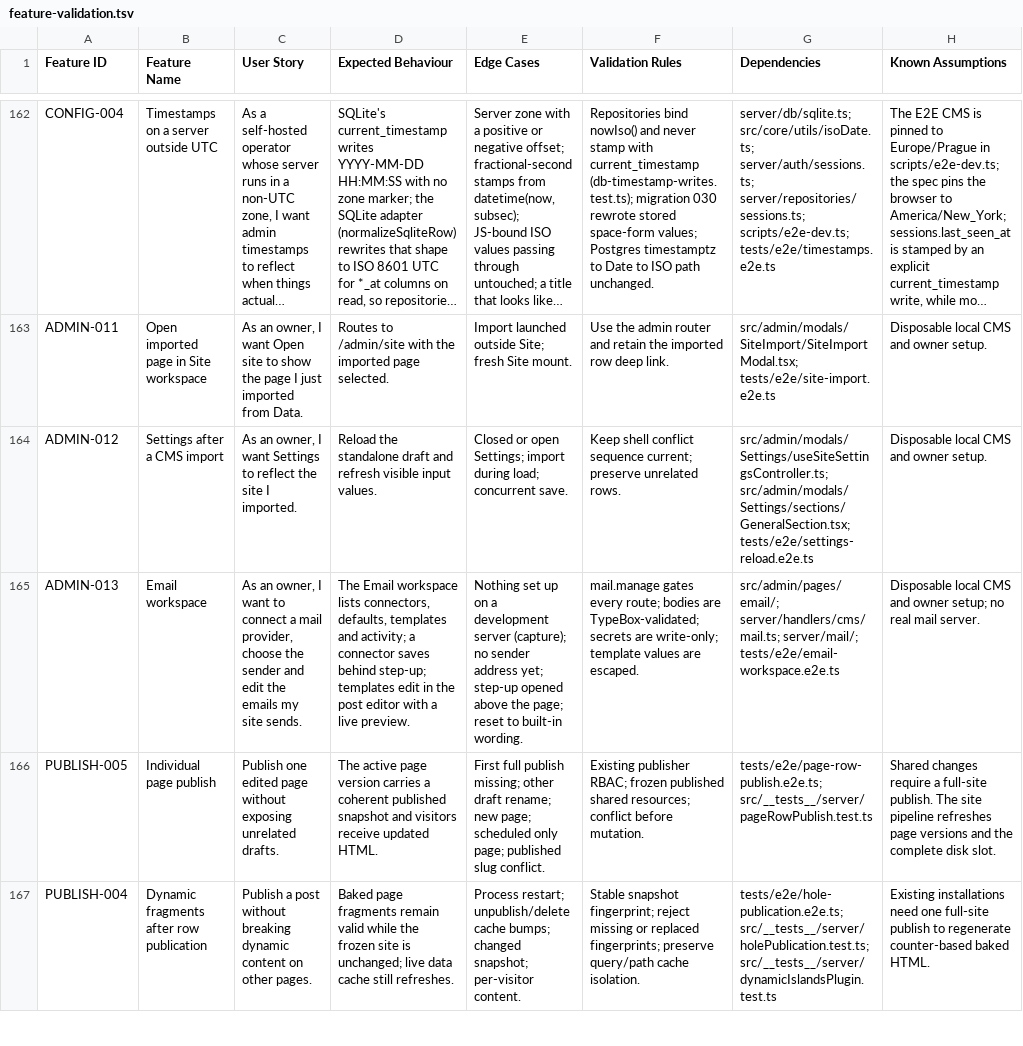
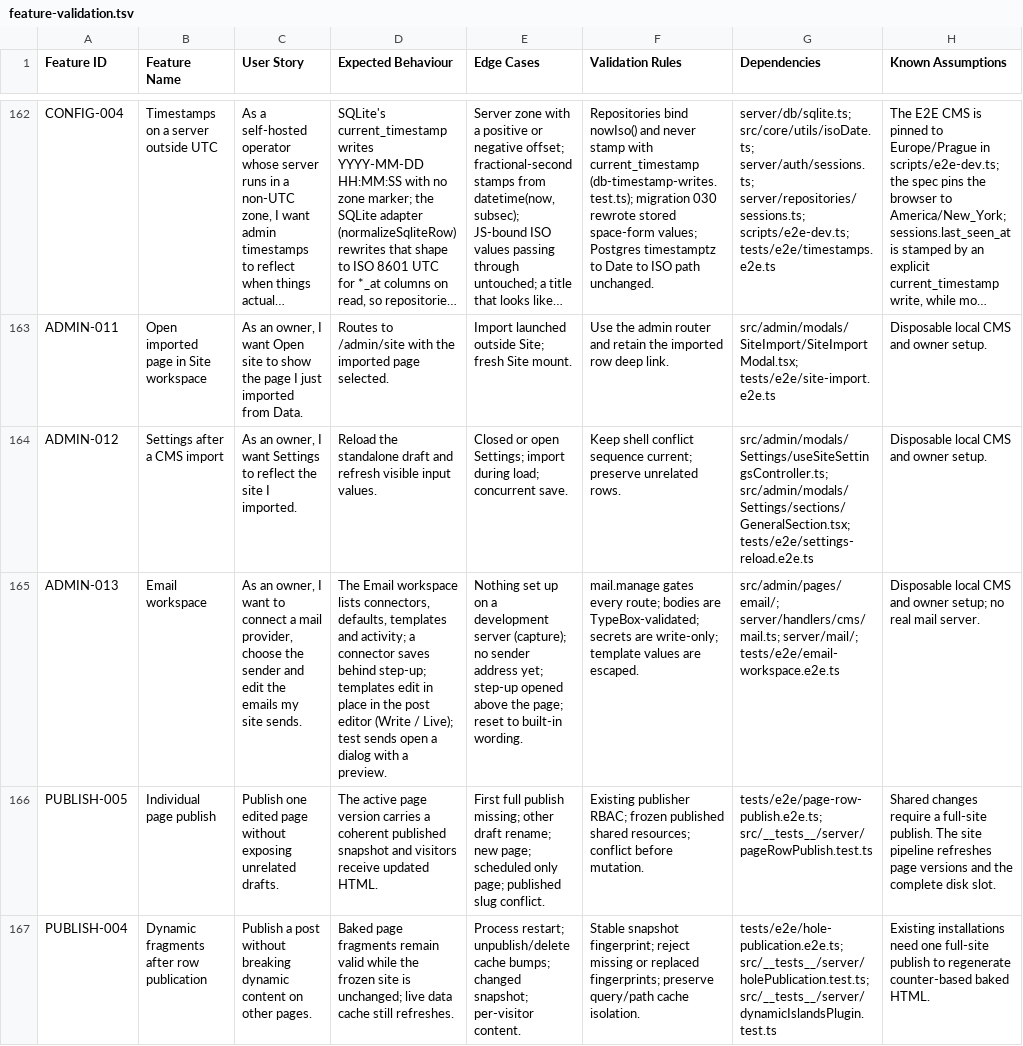
Before and after one commit to CoreBunch/Instatic, a TSV file: docs/e2e/feature-validation.tsv, drawn as a sheet; only a part is shown, gaps mark what is left out; long unchanged cells end in …; the diff names each change by its address in the sheet, - before the commit and + after, or states it on an @@ line.

Commit message:
feat(email): edit templates in place with the post editor's Write and Live modes
The template editor showed a form beside a separate preview. It now edits
the email inside a card styled like the sent message, with the same mode
switch as a post. Test sends and secret replacement moved into dialogs
opened from the header, and the built-in wording badge is gone.

```diff
--- a/docs/e2e/feature-validation.tsv
+++ b/docs/e2e/feature-validation.tsv
-D165 (Expected Behaviour): …edit in the post editor with a live preview.
+D165 (Expected Behaviour): …edit in place in the post editor (Write / Live); test sends open a dialog with a preview.
```
Also changed, not shown: 9 other files.
